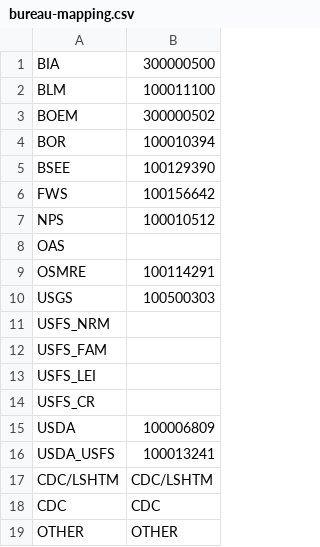
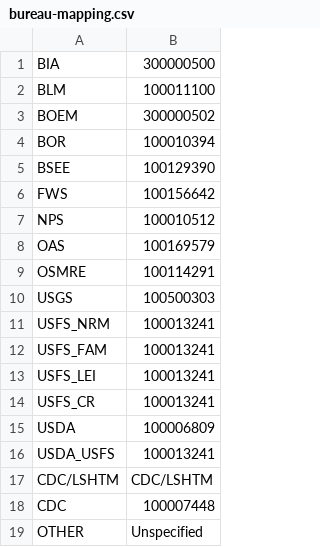
Before and after one commit to terraframe/osmre-uav, a CSV file: uasdm-server/src/main/resources/bureau-mapping.csv, drawn as a sheet; the diff names each change by its address in the sheet, - before the commit and + after, or states it on an @@ line.

Commit message:
chore: updated mapping

```diff
--- a/uasdm-server/src/main/resources/bureau-mapping.csv
+++ b/uasdm-server/src/main/resources/bureau-mapping.csv
-B8: (empty)
+B8: 100169579
-B11:B14: (empty)
+B11:B14: 100013241
-B18: CDC
+B18: 100007448
-B19: OTHER
+B19: Unspecified
```
Also changed, not shown: 1 other file.
